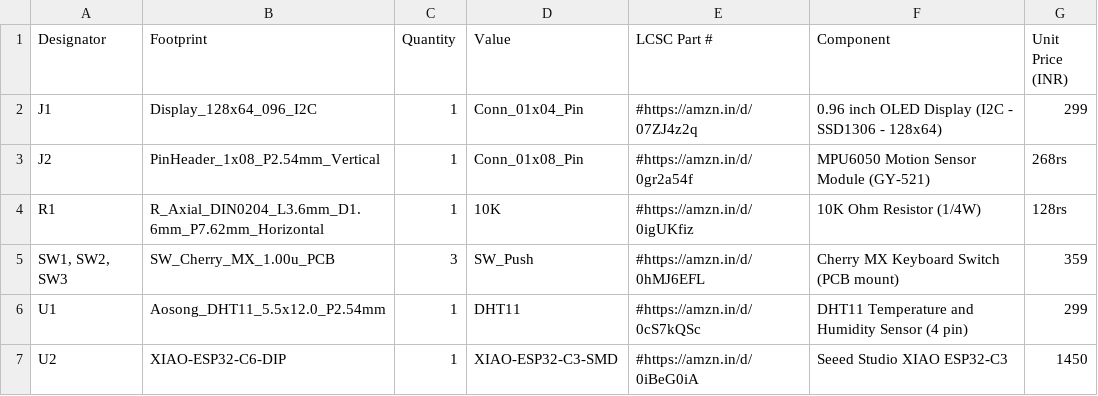
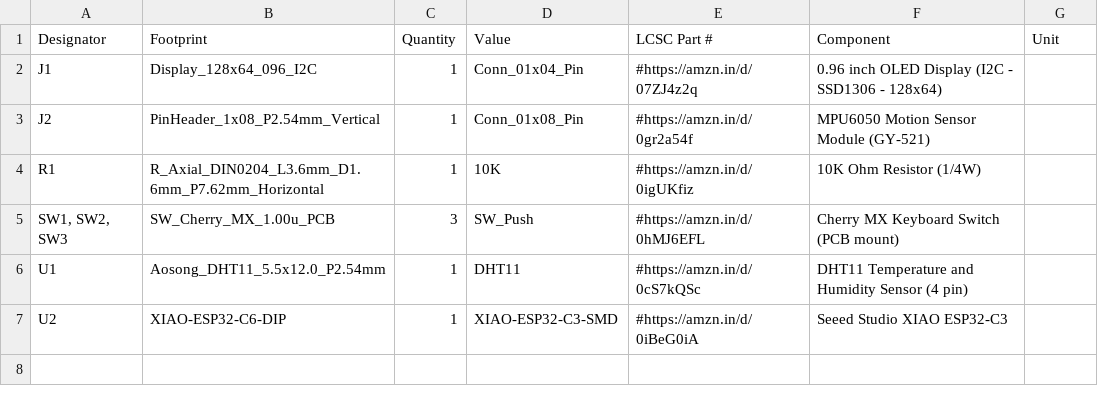
Before and after one commit to bhavanasrinamthabad1809-hub/starbie, a CSV file: bom.csv, drawn as a sheet.

Commit message:
Update bom.csv

```diff
--- a/bom.csv
+++ b/bom.csv
@@ -1,7 +1,7 @@
-Designator,Footprint,Quantity,Value,LCSC Part #,Component,Unit Price (INR)
-J1,Display_128x64_096_I2C,1,Conn_01x04_Pin,#https://amzn.in/d/07ZJ4z2q,0.96 inch OLED Display (I2C - SSD1306 - 128x64),299
-J2,PinHeader_1x08_P2.54mm_Vertical,1,Conn_01x08_Pin,#https://amzn.in/d/0gr2a54f,MPU6050 Motion Sensor Module (GY-521),268rs
-R1,R_Axial_DIN0204_L3.6mm_D1.6mm_P7.62mm_Horizontal,1,10K,#https://amzn.in/d/0igUKfiz,10K Ohm Resistor (1/4W),128rs
-"SW1, SW2, SW3",SW_Cherry_MX_1.00u_PCB,3,SW_Push,#https://amzn.in/d/0hMJ6EFL,Cherry MX Keyboard Switch (PCB mount),359
-U1,Aosong_DHT11_5.5x12.0_P2.54mm,1,DHT11,#https://amzn.in/d/0cS7kQSc,DHT11 Temperature and Humidity Sensor (4 pin),299
-U2,XIAO-ESP32-C6-DIP,1,XIAO-ESP32-C3-SMD,#https://amzn.in/d/0iBeG0iA,Seeed Studio XIAO ESP32-C3,1450
+Designator,Footprint,Quantity,Value,LCSC Part #,Component,Unit
+J1,Display_128x64_096_I2C,1,Conn_01x04_Pin,#https://amzn.in/d/07ZJ4z2q,0.96 inch OLED Display (I2C - SSD1306 - 128x64)
+J2,PinHeader_1x08_P2.54mm_Vertical,1,Conn_01x08_Pin,#https://amzn.in/d/0gr2a54f,MPU6050 Motion Sensor Module (GY-521)
+R1,R_Axial_DIN0204_L3.6mm_D1.6mm_P7.62mm_Horizontal,1,10K,#https://amzn.in/d/0igUKfiz,10K Ohm Resistor (1/4W)
+"SW1, SW2, SW3",SW_Cherry_MX_1.00u_PCB,3,SW_Push,#https://amzn.in/d/0hMJ6EFL,Cherry MX Keyboard Switch (PCB mount)
+U1,Aosong_DHT11_5.5x12.0_P2.54mm,1,DHT11,#https://amzn.in/d/0cS7kQSc,DHT11 Temperature and Humidity Sensor (4 pin)
+U2,XIAO-ESP32-C6-DIP,1,XIAO-ESP32-C3-SMD,#https://amzn.in/d/0iBeG0iA,Seeed Studio XIAO ESP32-C3
```
